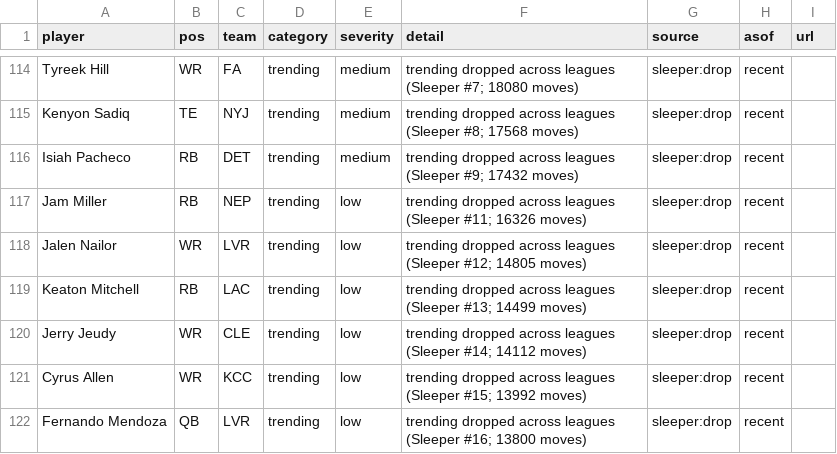
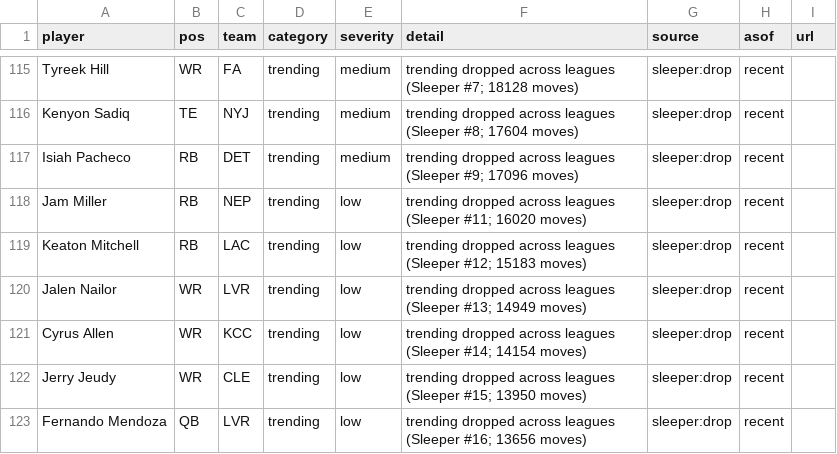
Before and after one commit to HelloHowAreYouHaveANiceDay/ff-assistant, a CSV file: data/player-news.csv, drawn as a sheet; only a part is shown, gaps mark what is left out; removed rows and columns are numbered as before the commit, all else as after; the diff covers the shown part only; the diff names each change by its address in the sheet, - before the commit and + after, or states it on an @@ line.

```diff
--- a/data/player-news.csv
+++ b/data/player-news.csv
-F115 (detail): …(Sleeper #7; 18080 moves)
+F115 (detail): …(Sleeper #7; 18128 moves)
-F116 (detail): …(Sleeper #8; 17568 moves)
+F116 (detail): …(Sleeper #8; 17604 moves)
-F117 (detail): …(Sleeper #9; 17432 moves)
+F117 (detail): …(Sleeper #9; 17096 moves)
-F118 (detail): …(Sleeper #11; 16326 moves)
+F118 (detail): …(Sleeper #11; 16020 moves)
-row 118: Jalen Nailor | WR | LVR | trending | low | trending dropped across leagues (Sleeper #12; 14805 moves) | sleeper:drop | recent
-F119 (detail): …leagues (Sleeper #13; 14499 moves)
+F119 (detail): …leagues (Sleeper #12; 15183 moves)
-A120 (player): Jerry Jeudy
+A120 (player): Jalen Nailor
-C120 (team): CLE
+C120 (team): LVR
-F120 (detail): …leagues (Sleeper #14; 14112 moves)
+F120 (detail): …leagues (Sleeper #13; 14949 moves)
-F121 (detail): …leagues (Sleeper #15; 13992 moves)
+F121 (detail): …leagues (Sleeper #14; 14154 moves)
+row 122: Jerry Jeudy | WR | CLE | trending | low | trending dropped across leagues (Sleeper #15; 13950 moves) | sleeper:drop | recent
-F123 (detail): …(Sleeper #16; 13800 moves)
+F123 (detail): …(Sleeper #16; 13656 moves)
```
Also changed, not shown: 7 added rows, 6 removed rows and 39 edited cells elsewhere in this file, data/player-report.csv, data/points.csv, 8 other files.
